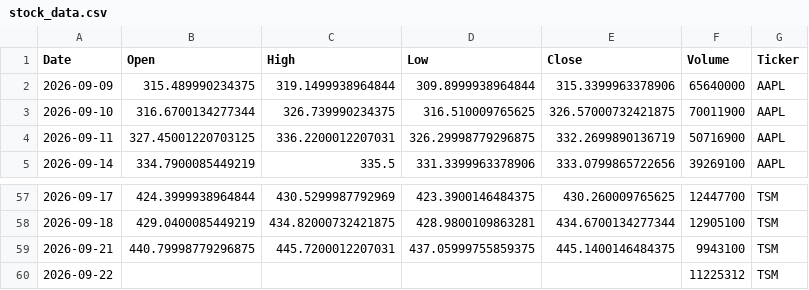
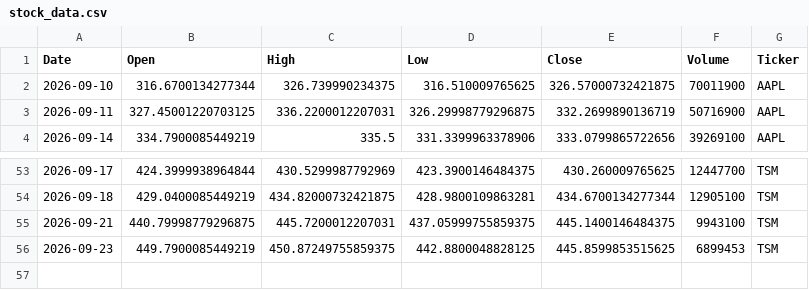
Before and after one commit to Jaedin-Rogers/Automated_Stock_Data_Pipeline, a CSV file: stock_data.csv, drawn as a sheet; only a part is shown, gaps mark what is left out; the diff covers the shown part only.

```diff
--- a/stock_data.csv
+++ b/stock_data.csv
@@ -1,3 +1,2 @@
 Date,Open,High,Low,Close,Volume,Ticker
-2026-09-09,315.489990234375,319.1499938964844,309.8999938964844,315.3399963378906,65640000,AAPL
 2026-09-10,316.6700134277344,326.739990234375,316.510009765625,326.57000732421875,70011900,AAPL
@@ -59,2 +55,2 @@ Date,Open,High,Low,Close,Volume,Ticker
 2026-09-21,440.79998779296875,445.7200012207031,437.05999755859375,445.1400146484375,9943100,TSM
-2026-09-22,,,,,11225312,TSM
+2026-09-23,449.7900085449219,450.87249755859375,442.8800048828125,445.8599853515625,6899453,TSM
```
Also changed, not shown: 5 added rows, 8 removed rows and 4 edited cells elsewhere in this file.
